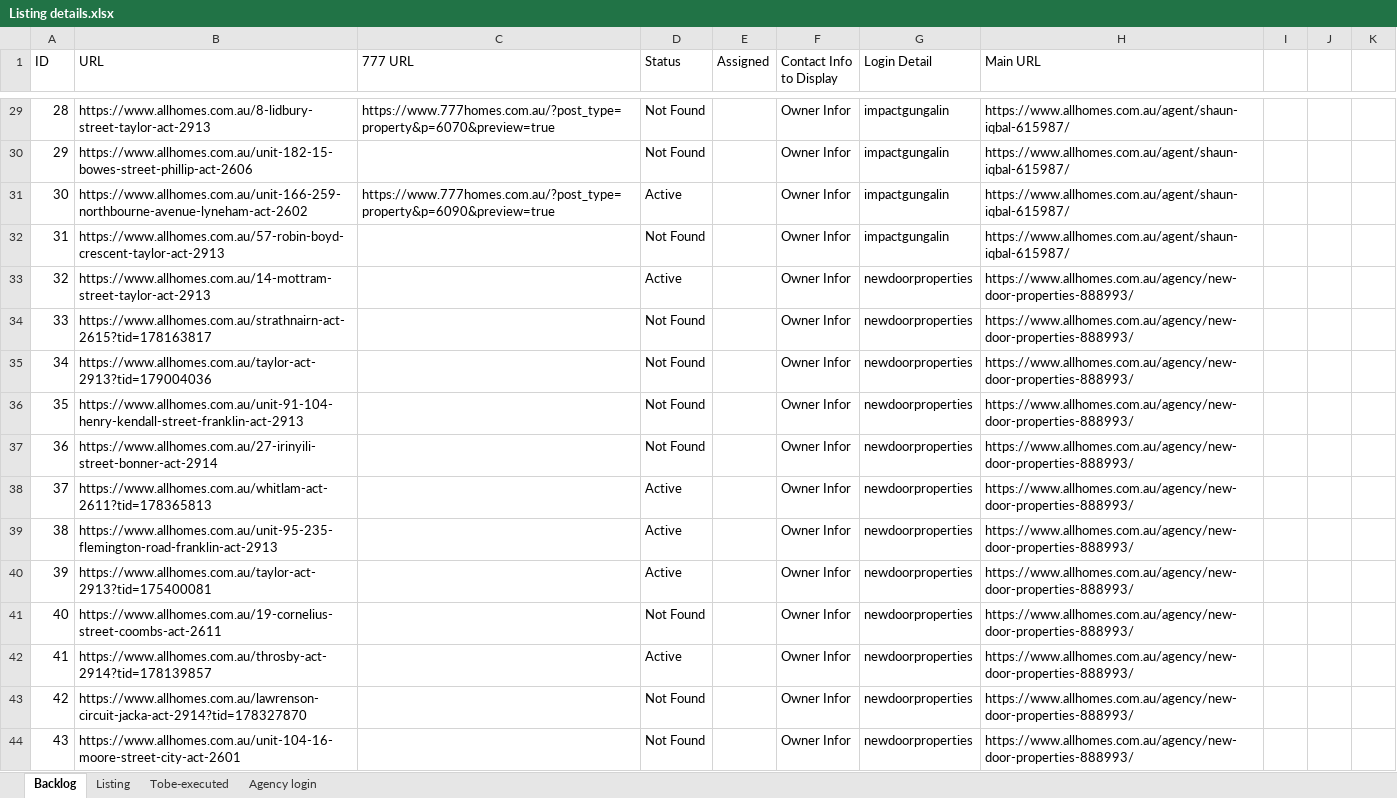
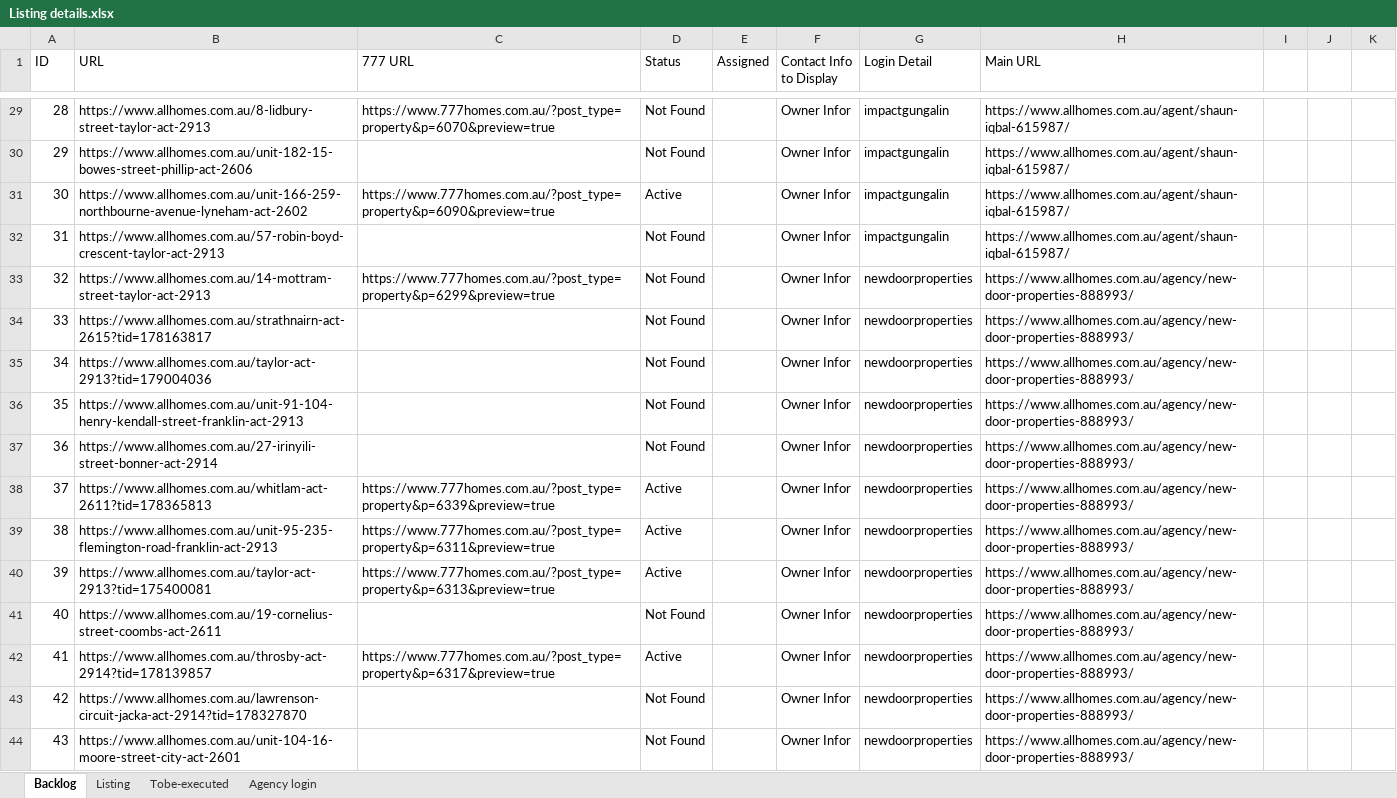
Before and after one commit to ynotcanberra/777Homes-business, an Excel workbook: src/main/resources/InputTestdata/Listing details.xlsx, sheet Backlog, drawn as a sheet; only a part is shown, gaps mark what is left out; values as stored, in another font and other column widths than the file's, no cell formats; the diff covers the shown part only; the diff names each change by its address in the sheet, - before the commit and + after, or states it on an @@ line.

```diff
--- a/src/main/resources/InputTestdata/Listing details.xlsx (sheet Backlog)
+++ b/src/main/resources/InputTestdata/Listing details.xlsx (sheet Backlog)
-C33 (777 URL): (empty)
+C33 (777 URL): https://www.777homes.com.au/?post_type=property&p=6299&preview=true
-D33 (Status): Active
+D33 (Status): Not Found
-C38 (777 URL): (empty)
+C38 (777 URL): https://www.777homes.com.au/?post_type=property&p=6339&preview=true
-C39 (777 URL): (empty)
+C39 (777 URL): https://www.777homes.com.au/?post_type=property&p=6311&preview=true
-C40 (777 URL): (empty)
+C40 (777 URL): https://www.777homes.com.au/?post_type=property&p=6313&preview=true
-C42 (777 URL): (empty)
+C42 (777 URL): https://www.777homes.com.au/?post_type=property&p=6317&preview=true
```
Also changed, not shown: 2 added rows and 25 edited cells elsewhere in this sheet, sheet Listing, cell formats.
